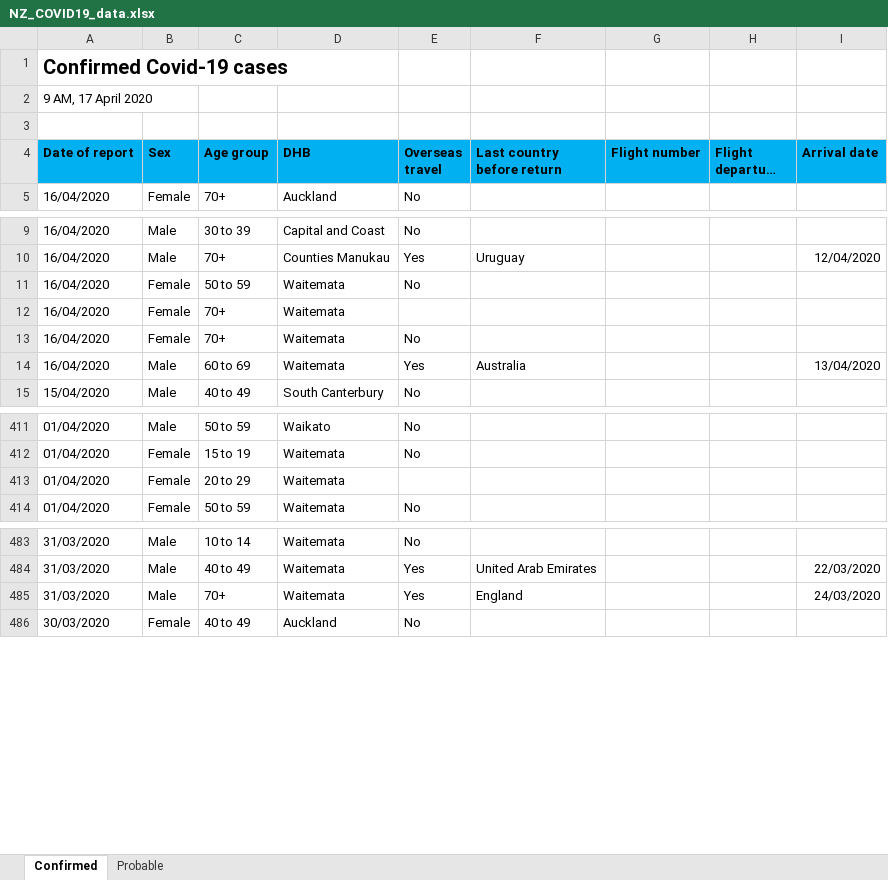
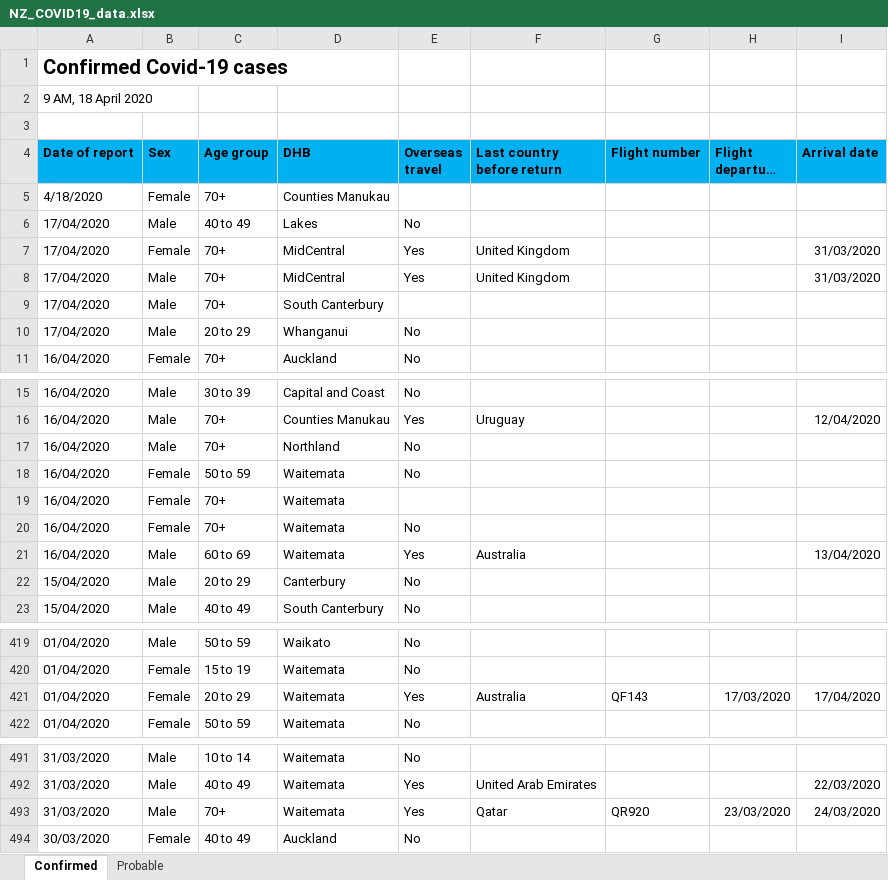
Before and after one commit to sirselim/covid_analysis, an Excel workbook: data/NZ_COVID19_data.xlsx, sheet Confirmed, drawn as a sheet; only a part is shown, gaps mark what is left out; long unchanged cells end in …; values as stored, in another font and other column widths than the file's, no borders; addresses are those after the commit; the diff covers the shown part only; the diff names each change by its address in the sheet, - before the commit and + after, or states it on an @@ line.

Commit message:
update 18th April

```diff
--- a/data/NZ_COVID19_data.xlsx (sheet Confirmed)
+++ b/data/NZ_COVID19_data.xlsx (sheet Confirmed)
-A2 (Date of report): 9 AM, 17 April 2020
+A2 (Date of report): 9 AM, 18 April 2020
+row 5: 4/18/2020 | Female | 70+ | Counties Manukau
+row 6: 17/04/2020 | Male | 40 to 49 | Lakes | No
+row 7: 17/04/2020 | Female | 70+ | MidCentral | Yes | United Kingdom |  |  | 31/03/2020
+row 8: 17/04/2020 | Male | 70+ | MidCentral | Yes | United Kingdom |  |  | 31/03/2020
+row 9: 17/04/2020 | Male | 70+ | South Canterbury
+row 10: 17/04/2020 | Male | 20 to 29 | Whanganui | No
+row 17: 16/04/2020 | Male | 70+ | Northland | No
+row 22: 15/04/2020 | Male | 20 to 29 | Canterbury | No
-E421 (Overseas travel): (empty)
+E421 (Overseas travel): Yes
-F421 (Last country before return): (empty)
+F421 (Last country before return): Australia
-G421 (Flight number): (empty)
+G421 (Flight number): QF143
-H421 (Flight departure date): (empty)
+H421 (Flight departure date): 17/03/2020
-I421 (Arrival date): (empty)
+I421 (Arrival date): 17/04/2020
-F493 (Last country before return): England
+F493 (Last country before return): Qatar
-G493 (Flight number): (empty)
+G493 (Flight number): QR920
-H493 (Flight departure date): (empty)
+H493 (Flight departure date): 23/03/2020
```
Also changed, not shown: 2 moved rows and 59 edited cells elsewhere in this sheet, sheet Probable, 9 other files.
